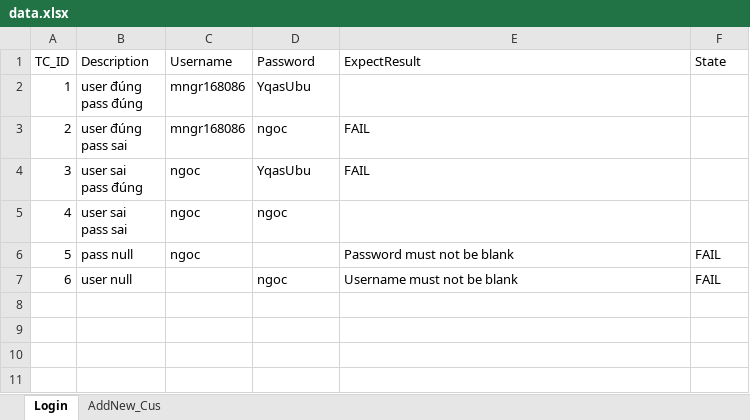
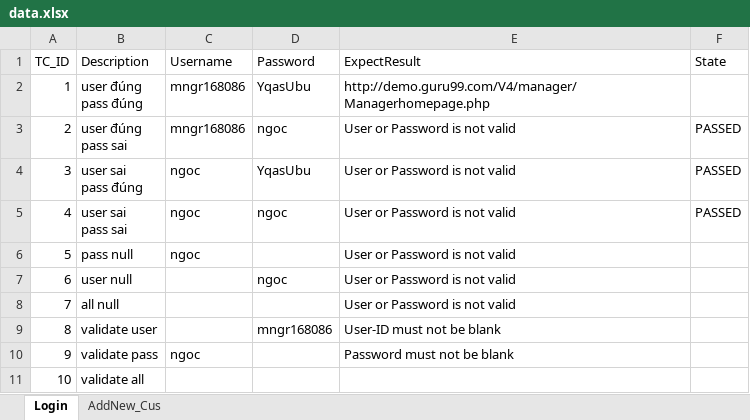
Before and after one commit to CVKiller/Git-TestNG, an Excel workbook: Guru99/src/main/resources/ExcelFile/data.xlsx, sheet Login, drawn as a sheet; values as stored, in another font and other column widths than the file's, no borders; the diff names each change by its address in the sheet, - before the commit and + after, or states it on an @@ line.

```diff
--- a/Guru99/src/main/resources/ExcelFile/data.xlsx (sheet Login)
+++ b/Guru99/src/main/resources/ExcelFile/data.xlsx (sheet Login)
-E2 (ExpectResult): (empty)
+E2 (ExpectResult): http://demo.guru99.com/V4/manager/Managerhomepage.php
-E3:E4 (ExpectResult): FAIL
+E3:E4 (ExpectResult): User or Password is not valid
-F3:F5 (State): (empty)
+F3:F5 (State): PASSED
-E5 (ExpectResult): (empty)
+E5 (ExpectResult): User or Password is not valid
-E6 (ExpectResult): Password must not be blank
+E6 (ExpectResult): User or Password is not valid
-F6:F7 (State): FAIL
+F6:F7 (State): (empty)
-E7 (ExpectResult): Username must not be blank
+E7 (ExpectResult): User or Password is not valid
+row 8: 7 | all null |  |  | User or Password is not valid
+row 9: 8 | validate user |  | mngr168086 | User-ID must not be blank
+row 10: 9 | validate pass | ngoc |  | Password must not be blank
+row 11: 10 | validate all
```
Also changed, not shown: Guru99/target/classes/ExcelFile/data.xlsx, 22 other files.
